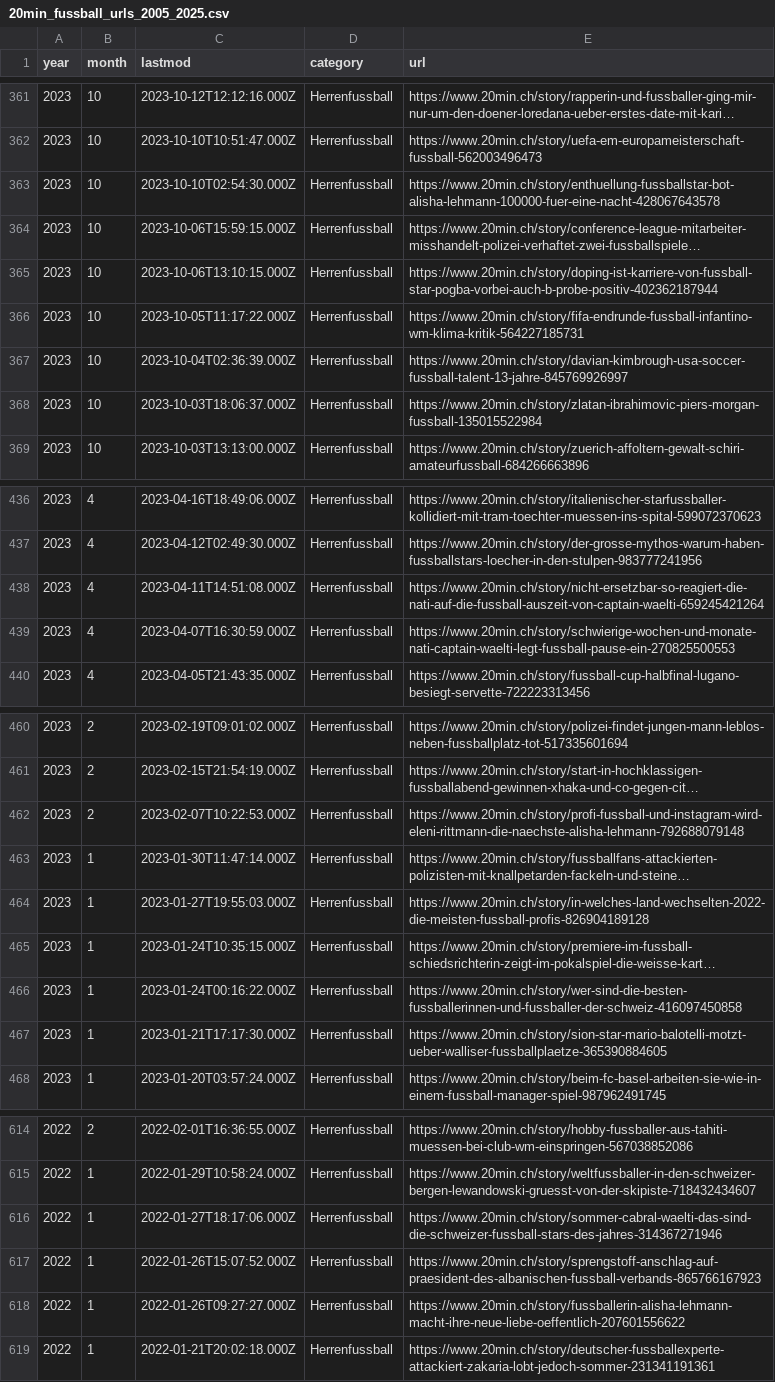
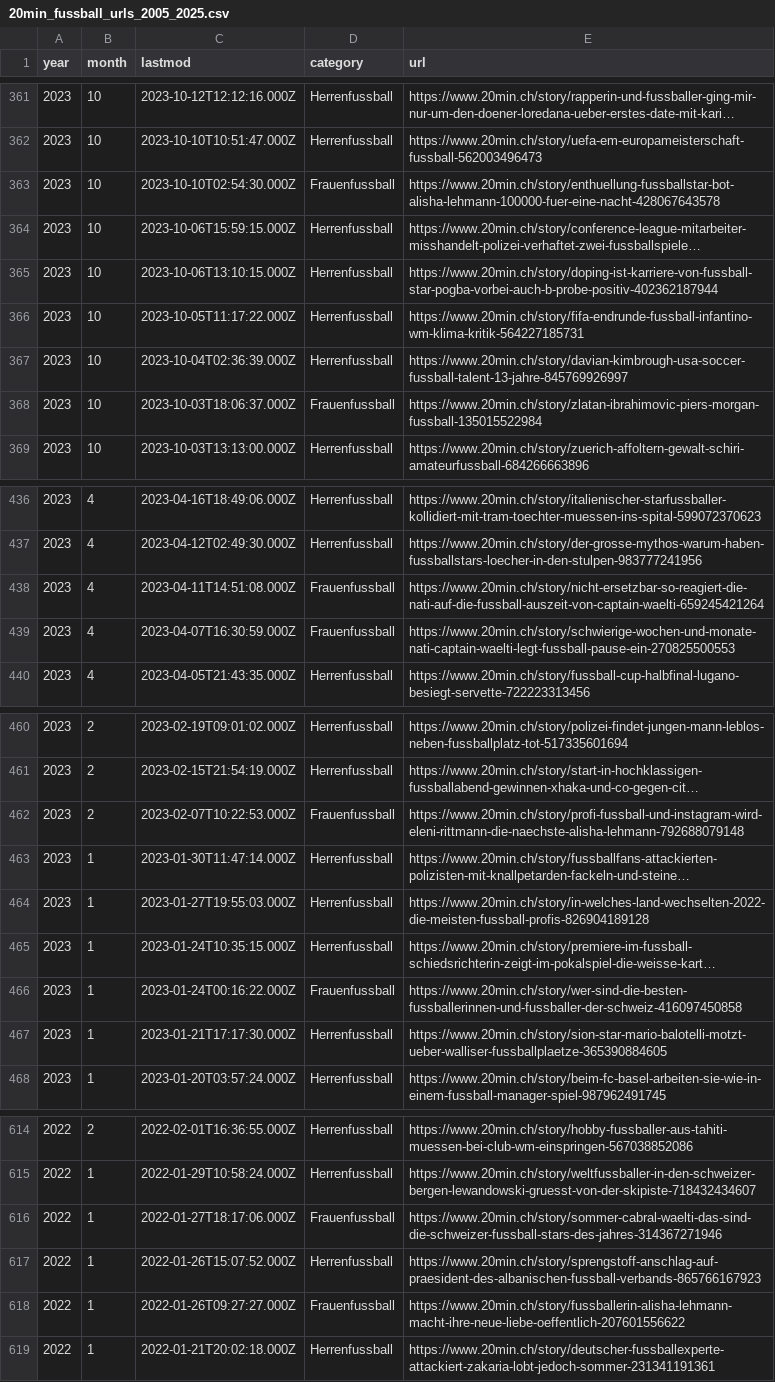
Before and after one commit to davidbuerge1/football-media-crawler-collection, a CSV file: 20min/data/20min_fussball_urls_2005_2025.csv, drawn as a sheet; only a part is shown, gaps mark what is left out; long unchanged cells end in …; the diff covers the shown part only; the diff names each change by its address in the sheet, - before the commit and + after, or states it on an @@ line.

```diff
--- a/20min/data/20min_fussball_urls_2005_2025.csv
+++ b/20min/data/20min_fussball_urls_2005_2025.csv
-D363 (category): Herrenfussball
+D363 (category): Frauenfussball
-D368 (category): Herrenfussball
+D368 (category): Frauenfussball
-D438:D439 (category): Herrenfussball
+D438:D439 (category): Frauenfussball
-D462 (category): Herrenfussball
+D462 (category): Frauenfussball
-D466 (category): Herrenfussball
+D466 (category): Frauenfussball
-D616 (category): Herrenfussball
+D616 (category): Frauenfussball
-D618 (category): Herrenfussball
+D618 (category): Frauenfussball
```
Also changed, not shown: 30 edited cells elsewhere in this file, 20min/data/20min_fussball_counts_2005_2025.csv, LeFigaro/data/lefigaro_fussball_counts_2005_2025.csv, 44 other files.
